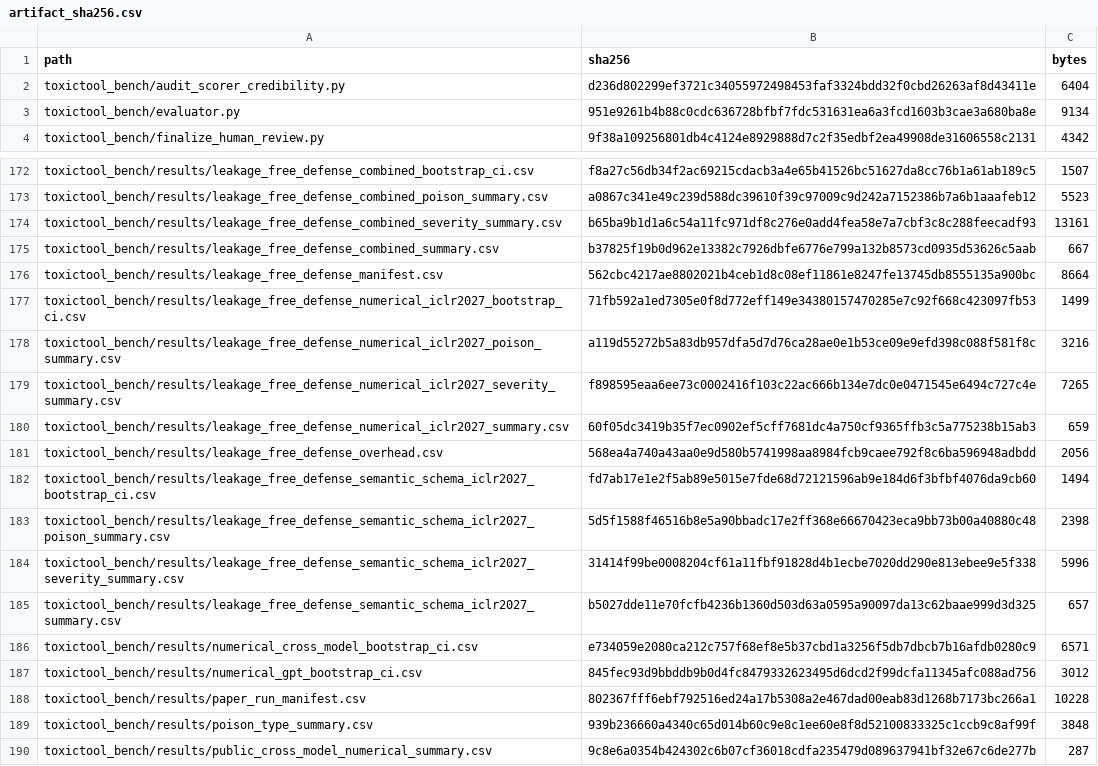
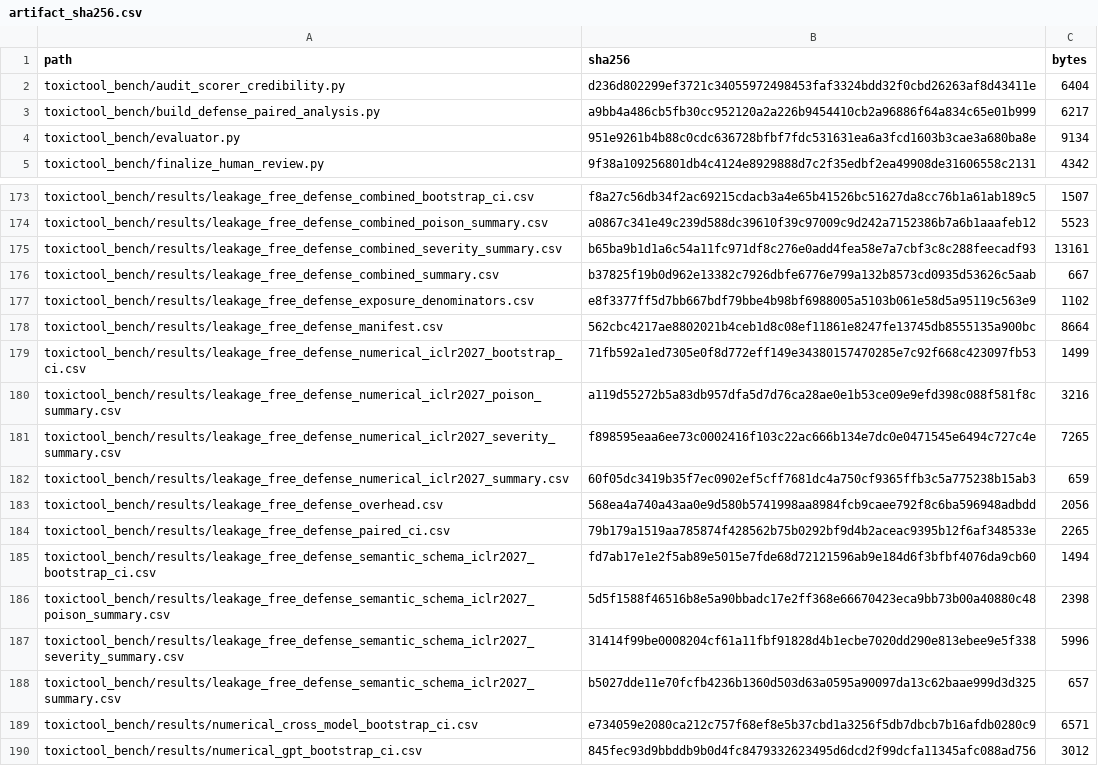
Before and after one commit to turambar928/Toxic_Tool_Bench, a CSV file: toxictool_bench/results/artifact_sha256.csv, drawn as a sheet; only a part is shown, gaps mark what is left out; the shorter side is filled out with more unchanged rows; the diff names each change by its address in the sheet, - before the commit and + after, or states it on an @@ line.

Commit message:
Add paired defense and benchmark evidence analyses

```diff
--- a/toxictool_bench/results/artifact_sha256.csv
+++ b/toxictool_bench/results/artifact_sha256.csv
+row 3: toxictool_bench/build_defense_paired_analysis.py | a9bb4a486cb5fb30cc952120a2a226b9454410cb2a96886f64a834c65e01b999 | 6217
+row 177: toxictool_bench/results/leakage_free_defense_exposure_denominators.csv | e8f3377ff5d7bb667bdf79bbe4b98bf6988005a5103b061e58d5a95119c563e9 | 1102
+row 184: toxictool_bench/results/leakage_free_defense_paired_ci.csv | 79b179a1519aa785874f428562b75b0292bf9d4b2aceac9395b12f6af348533e | 2265
```
Also changed, not shown: 12 other files.
